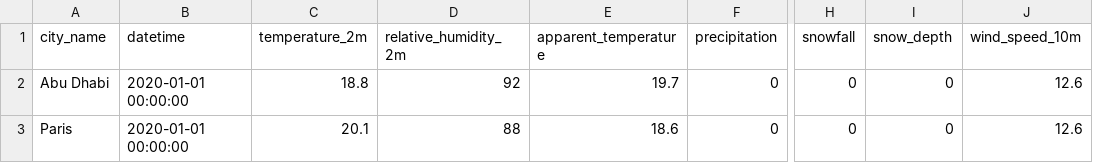
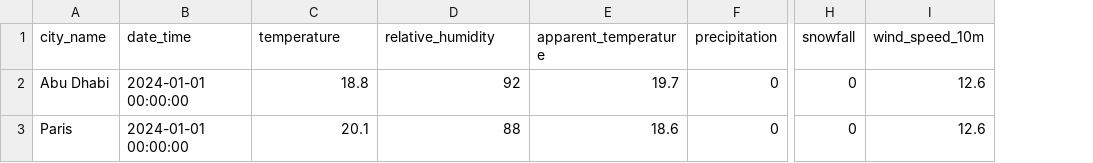
Before and after one commit to VSikorski/weather, a CSV file: app/backend/trimmed_weather_data.csv, drawn as a sheet; only a part is shown, gaps mark what is left out; removed rows and columns are numbered as before the commit, all else as after; the diff names each change by its address in the sheet, - before the commit and + after, or states it on an @@ line.

```diff
--- a/app/backend/trimmed_weather_data.csv
+++ b/app/backend/trimmed_weather_data.csv
-column B (datetime), rows 2-3: 2020-01-01 00:00:00 | 2020-01-01 00:00:00
+column B (date_time), rows 2-3: 2024-01-01 00:00:00 | 2024-01-01 00:00:00
-column I (snow_depth), rows 2-3: 0 | 0
-C1: temperature_2m
+C1: temperature
-D1: relative_humidity_2m
+D1: relative_humidity
```
Also changed, not shown: 29 other files.
